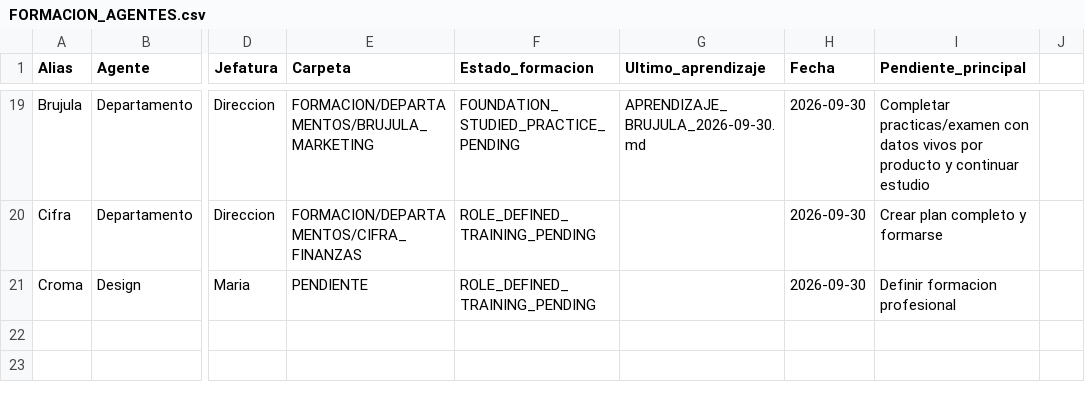
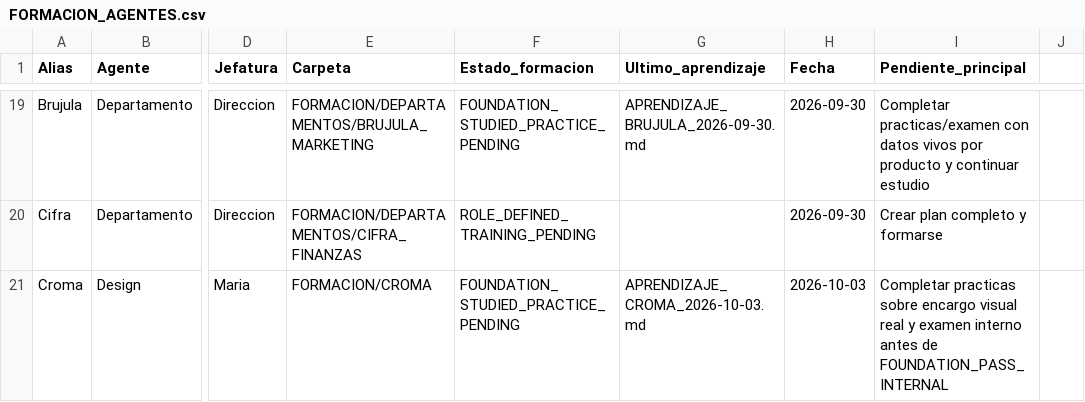
Before and after one commit to mruizwow-bit/irisgreen, a CSV file: COORDINACION_IRIS_GREEN/CONTROL/FORMACION_AGENTES.csv, drawn as a sheet; only a part is shown, gaps mark what is left out; the diff names each change by its address in the sheet, - before the commit and + after, or states it on an @@ line.

Commit message:
Formacion Croma: actualizar control CSV

```diff
--- a/COORDINACION_IRIS_GREEN/CONTROL/FORMACION_AGENTES.csv
+++ b/COORDINACION_IRIS_GREEN/CONTROL/FORMACION_AGENTES.csv
-E21 (Carpeta): PENDIENTE
+E21 (Carpeta): FORMACION/CROMA
-F21 (Estado_formacion): ROLE_DEFINED_TRAINING_PENDING
+F21 (Estado_formacion): FOUNDATION_STUDIED_PRACTICE_PENDING
-G21 (Ultimo_aprendizaje): (empty)
+G21 (Ultimo_aprendizaje): APRENDIZAJE_CROMA_2026-10-03.md
-H21 (Fecha): 2026-09-30
+H21 (Fecha): 2026-10-03
-I21 (Pendiente_principal): Definir formacion profesional
+I21 (Pendiente_principal): Completar practicas sobre encargo visual real y examen interno antes de FOUNDATION_PASS_INTERNAL
```
